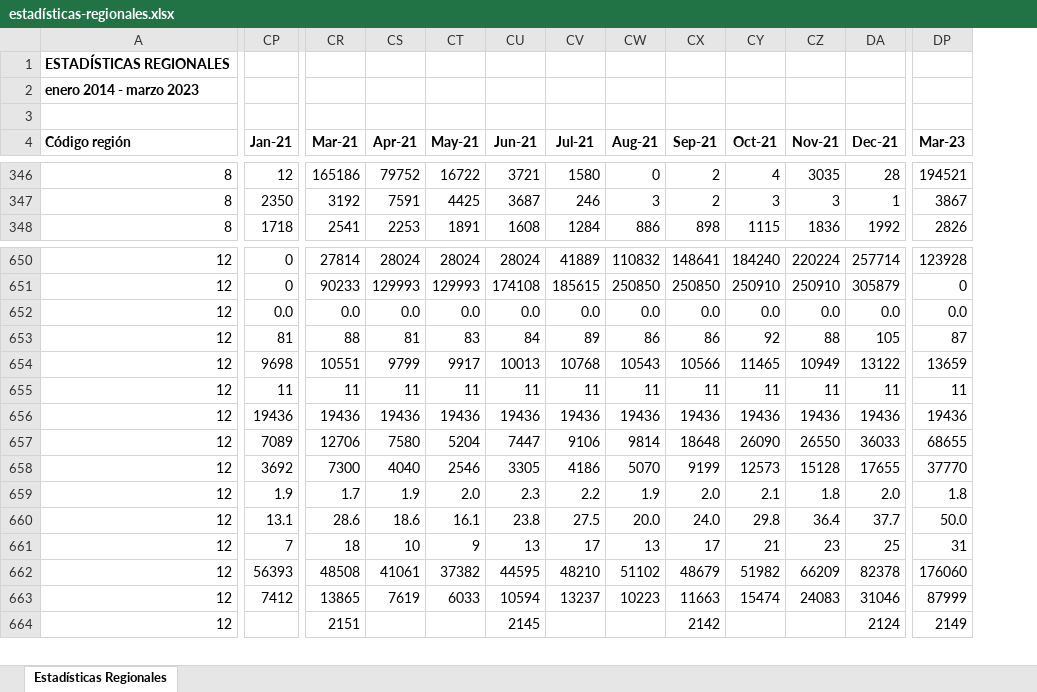
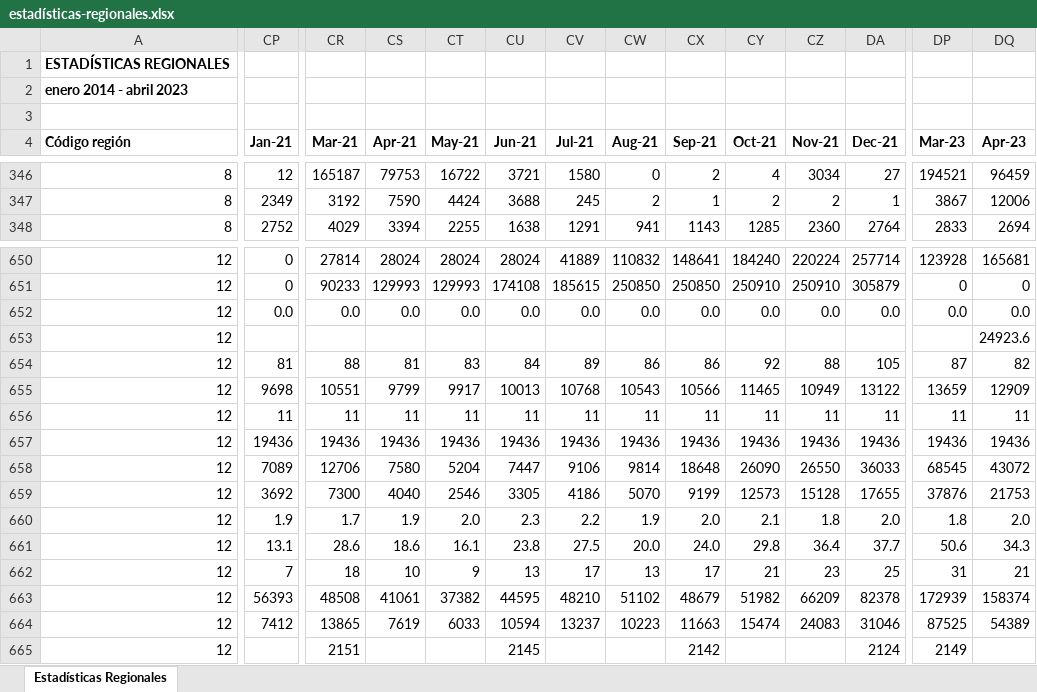
Before and after one commit to Sud-Austral/EstadisticasRegionales, an Excel workbook: Estadísticas Regionales/estadísticas-regionales.xlsx, sheet Estadísticas Regionales, drawn as a sheet; only a part is shown, gaps mark what is left out; values as stored, in another font and other column widths than the file's, no borders; addresses are those after the commit; rows hold the shown columns only; the diff covers the shown part only; the diff names each change by its address in the sheet, - before the commit and + after, or states it on an @@ line.

```diff
--- a/Estadísticas Regionales/estadísticas-regionales.xlsx (sheet Estadísticas Regionales)
+++ b/Estadísticas Regionales/estadísticas-regionales.xlsx (sheet Estadísticas Regionales)
+column DQ (Apr-23), rows 346-348: 96459 | 12006 | 2694; rows 650-652: 165681 | 0 | 0.0; rows 654-664: 82 | 12909 | 11 | 19436 | 43072 | 21753 | 2.0 | 34.3 | 21 | 158374 | 54389
-A2 (Código región): enero 2014 - marzo 2023
+A2 (Código región): enero 2014 - abril 2023
-CR346 (Mar-21): 165186
+CR346 (Mar-21): 165187
-CS346 (Apr-21): 79752
+CS346 (Apr-21): 79753
-CZ346 (Nov-21): 3035
+CZ346 (Nov-21): 3034
-DA346 (Dec-21): 28
+DA346 (Dec-21): 27
-CP347 (Jan-21): 2350
+CP347 (Jan-21): 2349
-CS347 (Apr-21): 7591
+CS347 (Apr-21): 7590
-CT347 (May-21): 4425
+CT347 (May-21): 4424
-CU347 (Jun-21): 3687
+CU347 (Jun-21): 3688
-CV347 (Jul-21): 246
+CV347 (Jul-21): 245
-CW347 (Aug-21): 3
+CW347 (Aug-21): 2
-CX347 (Sep-21): 2
+CX347 (Sep-21): 1
-CY347 (Oct-21): 3
+CY347 (Oct-21): 2
-CZ347 (Nov-21): 3
+CZ347 (Nov-21): 2
-CP348 (Jan-21): 1718
+CP348 (Jan-21): 2752
-CR348 (Mar-21): 2541
+CR348 (Mar-21): 4029
-CS348 (Apr-21): 2253
+CS348 (Apr-21): 3394
-CT348 (May-21): 1891
+CT348 (May-21): 2255
-CU348 (Jun-21): 1608
+CU348 (Jun-21): 1638
-CV348 (Jul-21): 1284
+CV348 (Jul-21): 1291
-CW348 (Aug-21): 886
+CW348 (Aug-21): 941
-CX348 (Sep-21): 898
+CX348 (Sep-21): 1143
-CY348 (Oct-21): 1115
+CY348 (Oct-21): 1285
-CZ348 (Nov-21): 1836
+CZ348 (Nov-21): 2360
-DA348 (Dec-21): 1992
+DA348 (Dec-21): 2764
-DP348 (Mar-23): 2826
+DP348 (Mar-23): 2833
+row 653: 12 |  |  |  |  |  |  |  |  |  |  |  |  | 24923.6
-DP658 (Mar-23): 68655
+DP658 (Mar-23): 68545
-DP659 (Mar-23): 37770
+DP659 (Mar-23): 37876
-DP661 (Mar-23): 50.0
+DP661 (Mar-23): 50.6
-DP663 (Mar-23): 176060
+DP663 (Mar-23): 172939
-DP664 (Mar-23): 87999
+DP664 (Mar-23): 87525
```
Also changed, not shown: other rows of this sheet, Estadísticas Regionales/descriptor-de-campos.xlsx.
